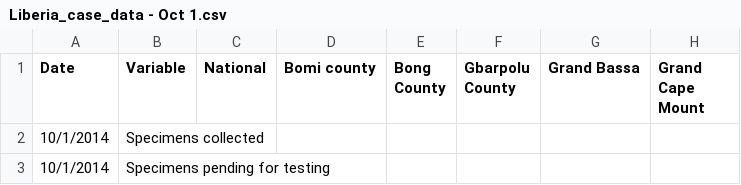
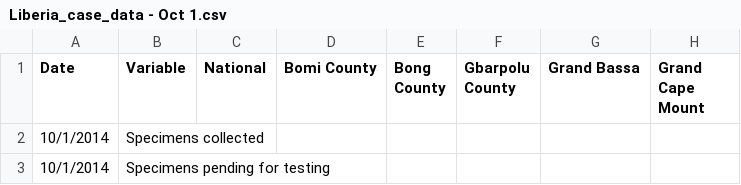
Before and after one commit to cmrivers/ebola, a CSV file: liberia_data/Liberia_case_data - Oct 1.csv, drawn as a sheet; only a part is shown; the diff names each change by its address in the sheet, - before the commit and + after, or states it on an @@ line.

Commit message:
capitalize county for consistency

```diff
--- a/liberia_data/Liberia_case_data - Oct 1.csv
+++ b/liberia_data/Liberia_case_data - Oct 1.csv
-D1: Bomi county
+D1: Bomi County
```
Also changed, not shown: liberia_data/Liberia_case data - Sep 23.csv, liberia_data/Liberia_case_data - Aug 28.csv, 10 other files.
